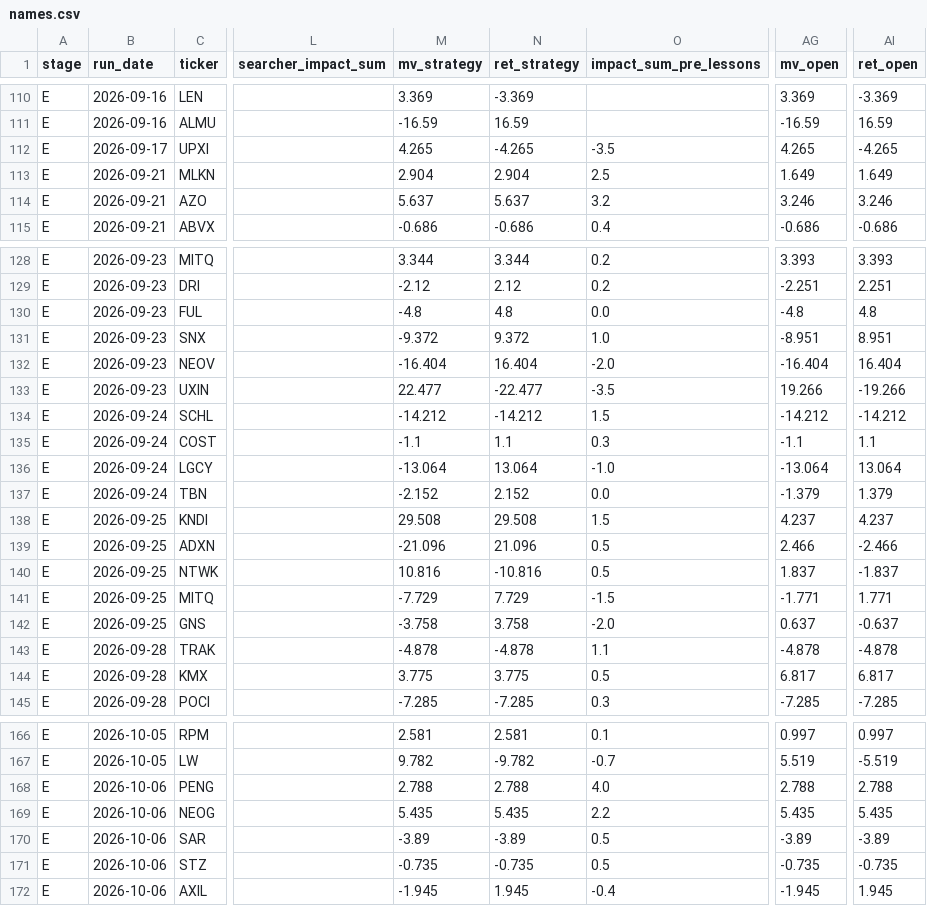
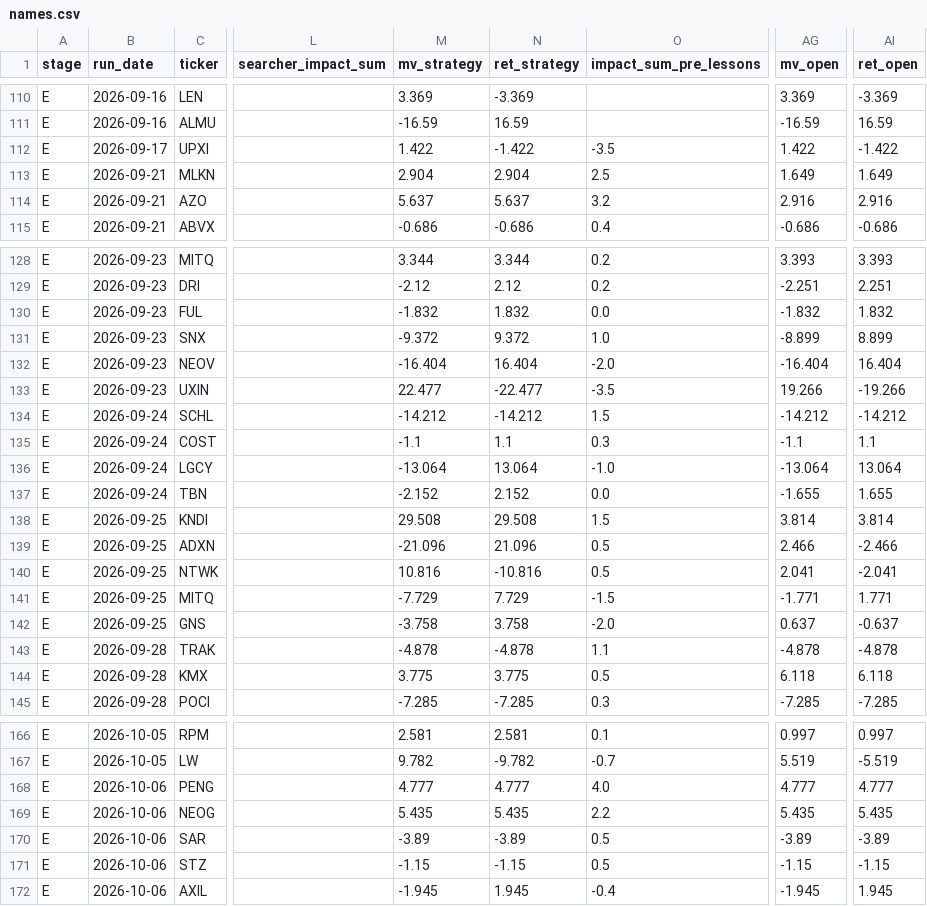
Before and after one commit to robertsben333-cmyk/claude_research, a CSV file: dashboard/data/names.csv, drawn as a sheet; only a part is shown, gaps mark what is left out; the diff covers the shown part only; the diff names each change by its address in the sheet, - before the commit and + after, or states it on an @@ line.

Commit message:
dashboard: rebuild 2026-11-13T18:52Z [ci]

```diff
--- a/dashboard/data/names.csv
+++ b/dashboard/data/names.csv
-M112 (mv_strategy): 4.265
+M112 (mv_strategy): 1.422
-N112 (ret_strategy): -4.265
+N112 (ret_strategy): -1.422
-AG112 (mv_open): 4.265
+AG112 (mv_open): 1.422
-AI112 (ret_open): -4.265
+AI112 (ret_open): -1.422
-AG114 (mv_open): 3.246
+AG114 (mv_open): 2.916
-AI114 (ret_open): 3.246
+AI114 (ret_open): 2.916
-M130 (mv_strategy): -4.8
+M130 (mv_strategy): -1.832
-N130 (ret_strategy): 4.8
+N130 (ret_strategy): 1.832
-AG130 (mv_open): -4.8
+AG130 (mv_open): -1.832
-AI130 (ret_open): 4.8
+AI130 (ret_open): 1.832
-AG131 (mv_open): -8.951
+AG131 (mv_open): -8.899
-AI131 (ret_open): 8.951
+AI131 (ret_open): 8.899
-AG137 (mv_open): -1.379
+AG137 (mv_open): -1.655
-AI137 (ret_open): 1.379
+AI137 (ret_open): 1.655
-AG138 (mv_open): 4.237
+AG138 (mv_open): 3.814
-AI138 (ret_open): 4.237
+AI138 (ret_open): 3.814
-AG140 (mv_open): 1.837
+AG140 (mv_open): 2.041
-AI140 (ret_open): -1.837
+AI140 (ret_open): -2.041
-AG144 (mv_open): 6.817
+AG144 (mv_open): 6.118
-AI144 (ret_open): 6.817
+AI144 (ret_open): 6.118
-M168 (mv_strategy): 2.788
+M168 (mv_strategy): 4.777
-N168 (ret_strategy): 2.788
+N168 (ret_strategy): 4.777
-AG168 (mv_open): 2.788
+AG168 (mv_open): 4.777
-AI168 (ret_open): 2.788
+AI168 (ret_open): 4.777
-M171 (mv_strategy): -0.735
+M171 (mv_strategy): -1.15
-N171 (ret_strategy): -0.735
+N171 (ret_strategy): -1.15
-AG171 (mv_open): -0.735
+AG171 (mv_open): -1.15
-AI171 (ret_open): -0.735
+AI171 (ret_open): -1.15
```
Also changed, not shown: 8 edited cells elsewhere in this file, dashboard/data/names_panel.csv, 7 other files.
